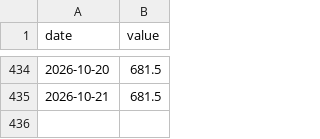
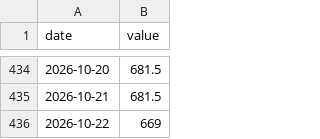
Before and after one commit to take5000k/daily-steel-briefing, a CSV file: data/series/io_dce.csv, drawn as a sheet; only a part is shown, gaps mark what is left out; the diff names each change by its address in the sheet, - before the commit and + after, or states it on an @@ line.

```diff
--- a/data/series/io_dce.csv
+++ b/data/series/io_dce.csv
+row 436: 2026-10-22 | 669
```
Also changed, not shown: data/series/brent.csv, data/series/cc_dce.csv, 6 other files.
